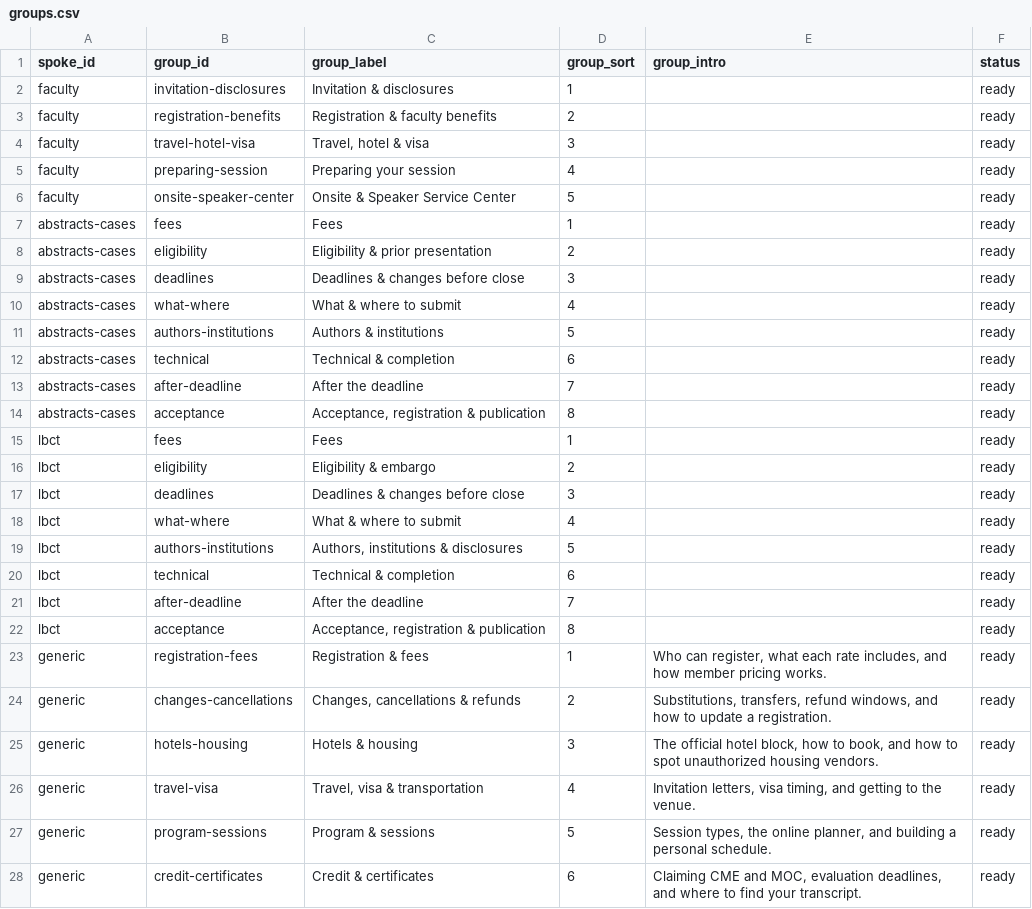
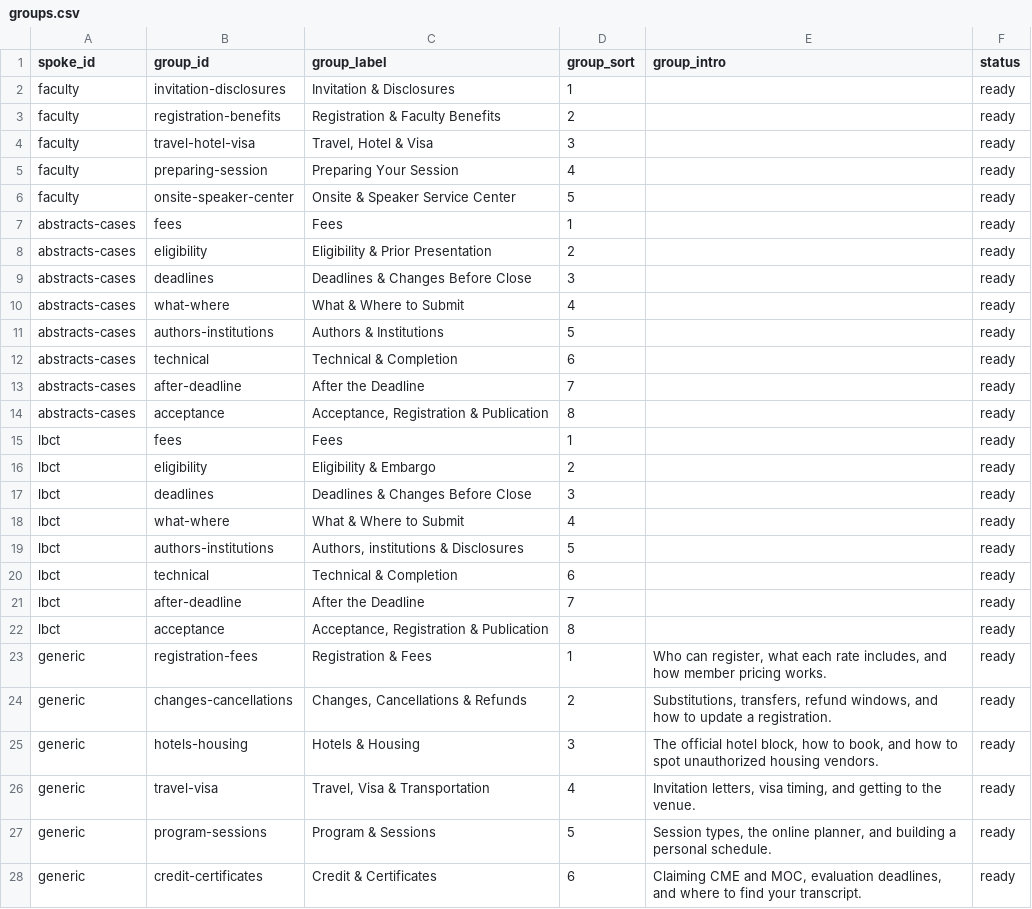
Before and after one commit to ACC-Style/PrototypingACCorg, a CSV file: _data/annual_meeting/faqs/groups.csv, drawn as a sheet; only a part is shown; the diff covers the shown part only.

```diff
--- a/_data/annual_meeting/faqs/groups.csv
+++ b/_data/annual_meeting/faqs/groups.csv
@@ -1,28 +1,28 @@
 spoke_id,group_id,group_label,group_sort,group_intro,status
-faculty,invitation-disclosures,Invitation & disclosures,1,,ready
-faculty,registration-benefits,Registration & faculty benefits,2,,ready
-faculty,travel-hotel-visa,"Travel, hotel & visa",3,,ready
-faculty,preparing-session,Preparing your session,4,,ready
+faculty,invitation-disclosures,Invitation & Disclosures,1,,ready
+faculty,registration-benefits,Registration & Faculty Benefits,2,,ready
+faculty,travel-hotel-visa,"Travel, Hotel & Visa",3,,ready
+faculty,preparing-session,Preparing Your Session,4,,ready
 faculty,onsite-speaker-center,Onsite & Speaker Service Center,5,,ready
 abstracts-cases,fees,Fees,1,,ready
-abstracts-cases,eligibility,Eligibility & prior presentation,2,,ready
-abstracts-cases,deadlines,Deadlines & changes before close,3,,ready
-abstracts-cases,what-where,What & where to submit,4,,ready
-abstracts-cases,authors-institutions,Authors & institutions,5,,ready
-abstracts-cases,technical,Technical & completion,6,,ready
-abstracts-cases,after-deadline,After the deadline,7,,ready
-abstracts-cases,acceptance,"Acceptance, registration & publication",8,,ready
+abstracts-cases,eligibility,Eligibility & Prior Presentation,2,,ready
+abstracts-cases,deadlines,Deadlines & Changes Before Close,3,,ready
+abstracts-cases,what-where,What & Where to Submit,4,,ready
+abstracts-cases,authors-institutions,Authors & Institutions,5,,ready
+abstracts-cases,technical,Technical & Completion,6,,ready
+abstracts-cases,after-deadline,After the Deadline,7,,ready
+abstracts-cases,acceptance,"Acceptance, Registration & Publication",8,,ready
 lbct,fees,Fees,1,,ready
-lbct,eligibility,Eligibility & embargo,2,,ready
-lbct,deadlines,Deadlines & changes before close,3,,ready
-lbct,what-where,What & where to submit,4,,ready
-lbct,authors-institutions,"Authors, institutions & disclosures",5,,ready
-lbct,technical,Technical & completion,6,,ready
-lbct,after-deadline,After the deadline,7,,ready
-lbct,acceptance,"Acceptance, registration & publication",8,,ready
-generic,registration-fees,Registration & fees,1,"Who can register, what each rate includes, and how member pricing works.",ready
-generic,changes-cancellations,"Changes, cancellations & refunds",2,"Substitutions, transfers, refund windows, and how to update a registration.",ready
-generic,hotels-housing,Hotels & housing,3,"The official hotel block, how to book, and how to spot unauthorized housing vendors.",ready
-generic,travel-visa,"Travel, visa & transportation",4,"Invitation letters, visa timing, and getting to the venue.",ready
-generic,program-sessions,Program & sessions,5,"Session types, the online planner, and building a personal schedule.",ready
-generic,credit-certificates,Credit & certificates,6,"Claiming CME and MOC, evaluation deadlines, and where to find your transcript.",ready
+lbct,eligibility,Eligibility & Embargo,2,,ready
+lbct,deadlines,Deadlines & Changes Before Close,3,,ready
+lbct,what-where,What & Where to Submit,4,,ready
+lbct,authors-institutions,"Authors, institutions & Disclosures",5,,ready
+lbct,technical,Technical & Completion,6,,ready
+lbct,after-deadline,After the Deadline,7,,ready
+lbct,acceptance,"Acceptance, Registration & Publication",8,,ready
+generic,registration-fees,Registration & Fees,1,"Who can register, what each rate includes, and how member pricing works.",ready
+generic,changes-cancellations,"Changes, Cancellations & Refunds",2,"Substitutions, transfers, refund windows, and how to update a registration.",ready
+generic,hotels-housing,Hotels & Housing,3,"The official hotel block, how to book, and how to spot unauthorized housing vendors.",ready
+generic,travel-visa,"Travel, Visa & Transportation",4,"Invitation letters, visa timing, and getting to the venue.",ready
+generic,program-sessions,Program & Sessions,5,"Session types, the online planner, and building a personal schedule.",ready
+generic,credit-certificates,Credit & Certificates,6,"Claiming CME and MOC, evaluation deadlines, and where to find your transcript.",ready
```
Also changed, not shown: 3 edited cells elsewhere in this file, _data/annual_meeting/faqs/items.csv, 1 other file.
